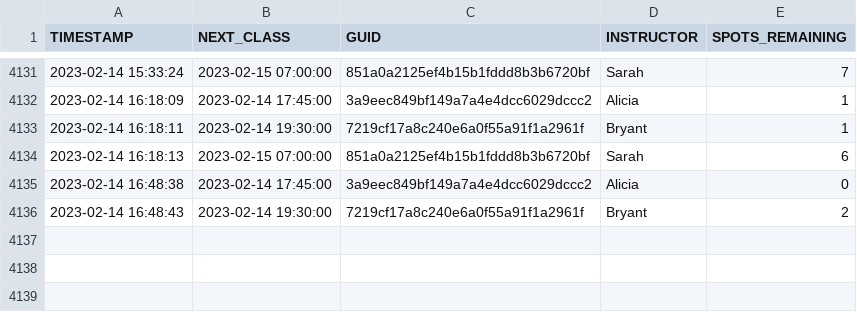
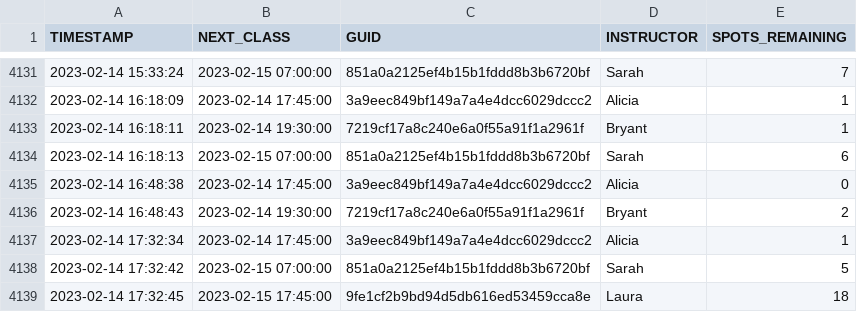
Before and after one commit to stevenlundy/actions, a CSV file: results.csv, drawn as a sheet; only a part is shown, gaps mark what is left out; the diff names each change by its address in the sheet, - before the commit and + after, or states it on an @@ line.

```diff
--- a/results.csv
+++ b/results.csv
+row 4137: 2023-02-14 17:32:34 | 2023-02-14 17:45:00 | 3a9eec849bf149a7a4e4dcc6029dccc2 | Alicia | 1
+row 4138: 2023-02-14 17:32:42 | 2023-02-15 07:00:00 | 851a0a2125ef4b15b1fddd8b3b6720bf | Sarah | 5
+row 4139: 2023-02-14 17:32:45 | 2023-02-15 17:45:00 | 9fe1cf2b9bd94d5db616ed53459cca8e | Laura | 18
```
Also changed, not shown: 1 other file.
